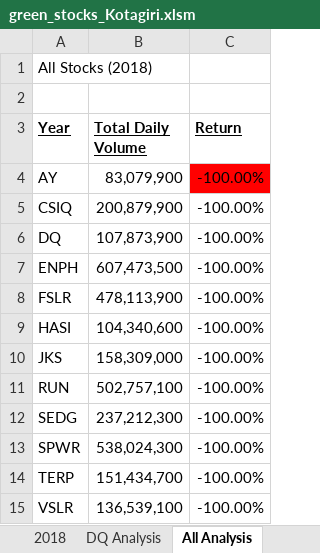
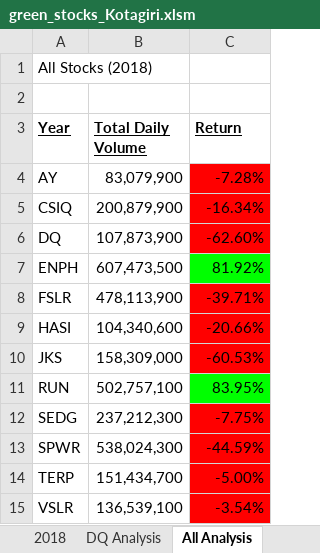
Before and after one commit to skotagiri95/stock-analysis, an Excel workbook: green_stocks_Kotagiri.xlsm, sheet All Analysis, drawn as a sheet; values as stored, in another font and other column widths than the file's, no borders; charts and pictures not drawn; the diff names each change by its address in the sheet, - before the commit and + after, or states it on an @@ line.

```diff
--- a/green_stocks_Kotagiri.xlsm (sheet All Analysis)
+++ b/green_stocks_Kotagiri.xlsm (sheet All Analysis)
-C4 (Return): -100.00%
+C4 (Return): -7.28%
-C5 (Return): -100.00%
+C5 (Return): -16.34%
-C5:C6 fill: none
+C5:C6 fill: #FF0000
-C6 (Return): -100.00%
+C6 (Return): -62.60%
-C7 (Return): -100.00%
+C7 (Return): 81.92%
-C7 fill: none
+C7 fill: #00FF00
-C8 (Return): -100.00%
+C8 (Return): -39.71%
-C8:C10 fill: none
+C8:C10 fill: #FF0000
-C9 (Return): -100.00%
+C9 (Return): -20.66%
-C10 (Return): -100.00%
+C10 (Return): -60.53%
-C11 (Return): -100.00%
+C11 (Return): 83.95%
-C11 fill: none
+C11 fill: #00FF00
-C12 (Return): -100.00%
+C12 (Return): -7.75%
-C12:C15 fill: none
+C12:C15 fill: #FF0000
-C13 (Return): -100.00%
+C13 (Return): -44.59%
-C14 (Return): -100.00%
+C14 (Return): -5.00%
-C15 (Return): -100.00%
+C15 (Return): -3.54%
```
Also changed, not shown: other sheet tabs, charts or pictures.
